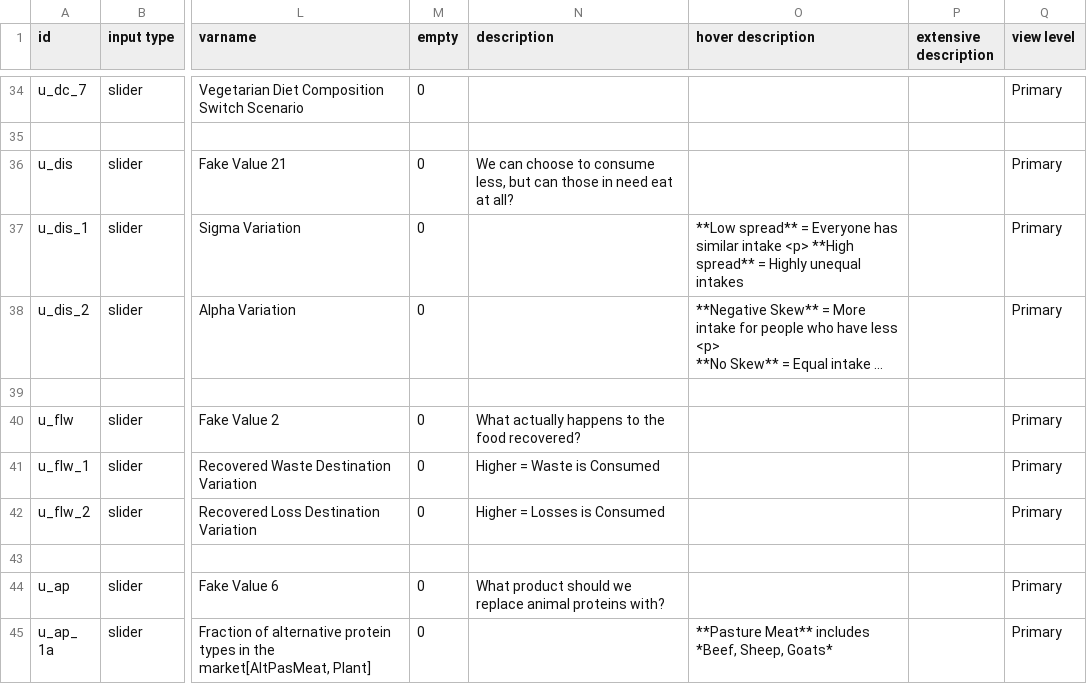
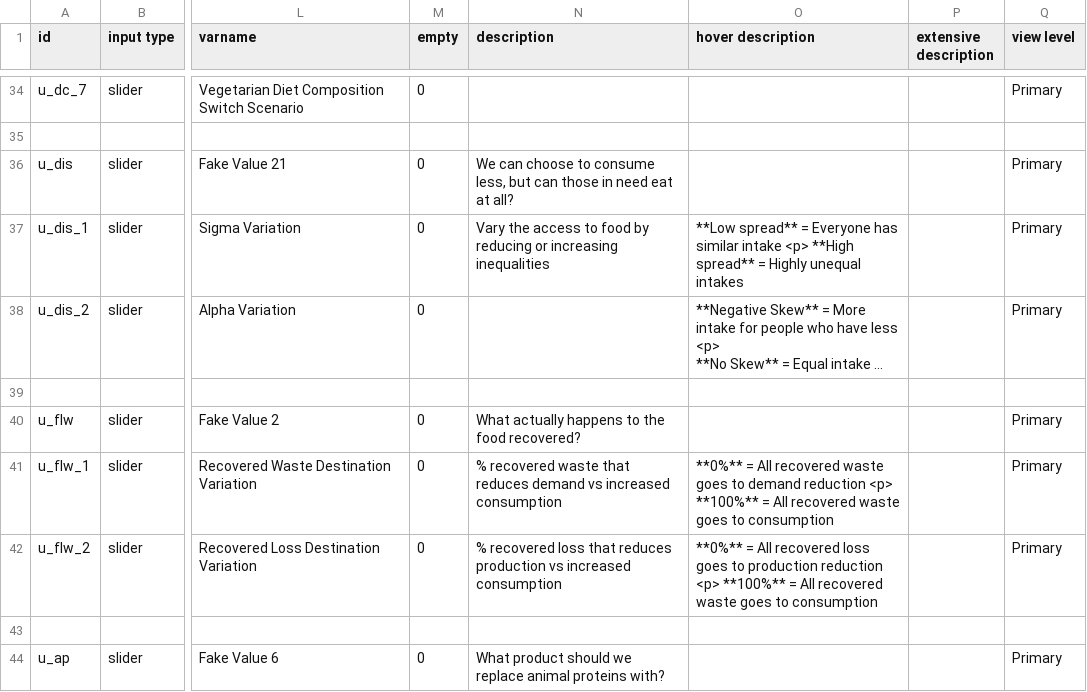
Before and after one commit to climatechoice/felix, a CSV file: config/inputs.csv, drawn as a sheet; only a part is shown, gaps mark what is left out; the shorter side is filled out with more unchanged rows; long unchanged cells end in …; the diff names each change by its address in the sheet, - before the commit and + after, or states it on an @@ line.

```diff
--- a/config/inputs.csv
+++ b/config/inputs.csv
-N37 (description): (empty)
+N37 (description): Vary the access to food by reducing or increasing inequalities
-N41 (description): Higher = Waste is Consumed
+N41 (description): % recovered waste that reduces demand vs increased consumption
-O41 (hover description): (empty)
+O41 (hover description): **0%** = All recovered waste goes to demand reduction <p> **100%** = All recovered waste goes to consumption
-N42 (description): Higher = Losses is Consumed
+N42 (description): % recovered loss that reduces production vs increased consumption
-O42 (hover description): (empty)
+O42 (hover description): **0%** = All recovered loss goes to production reduction <p> **100%** = All recovered waste goes to consumption
```
Also changed, not shown: 4 other files.
